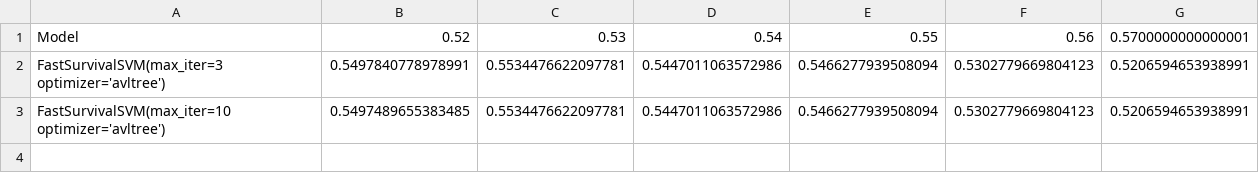
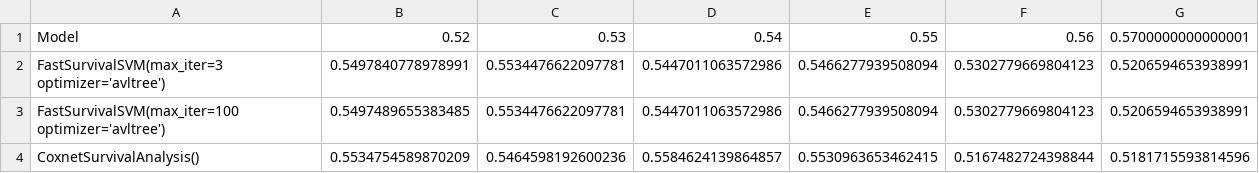
Before and after one commit to Zhack47/Organ-omics, a CSV file: data/csvs/Organomics_performance.csv, drawn as a sheet.

Commit message:
Results: Organomics performance

```diff
--- a/data/csvs/Organomics_performance.csv
+++ b/data/csvs/Organomics_performance.csv
@@ -2,2 +2,3 @@ Model,0.52,0.53,0.54,0.55,0.56,0.5700000000000001
 FastSurvivalSVM(max_iter=3  optimizer='avltree'),0.5497840778978991,0.5534476622097781,0.5447011063572986,0.5466277939508094,0.5302779669804123,0.5206594653938991
-FastSurvivalSVM(max_iter=10  optimizer='avltree'),0.5497489655383485,0.5534476622097781,0.5447011063572986,0.5466277939508094,0.5302779669804123,0.5206594653938991
+FastSurvivalSVM(max_iter=100  optimizer='avltree'),0.5497489655383485,0.5534476622097781,0.5447011063572986,0.5466277939508094,0.5302779669804123,0.5206594653938991
+CoxnetSurvivalAnalysis(),0.5534754589870209,0.5464598192600236,0.5584624139864857,0.5530963653462415,0.5167482724398844,0.5181715593814596
```
